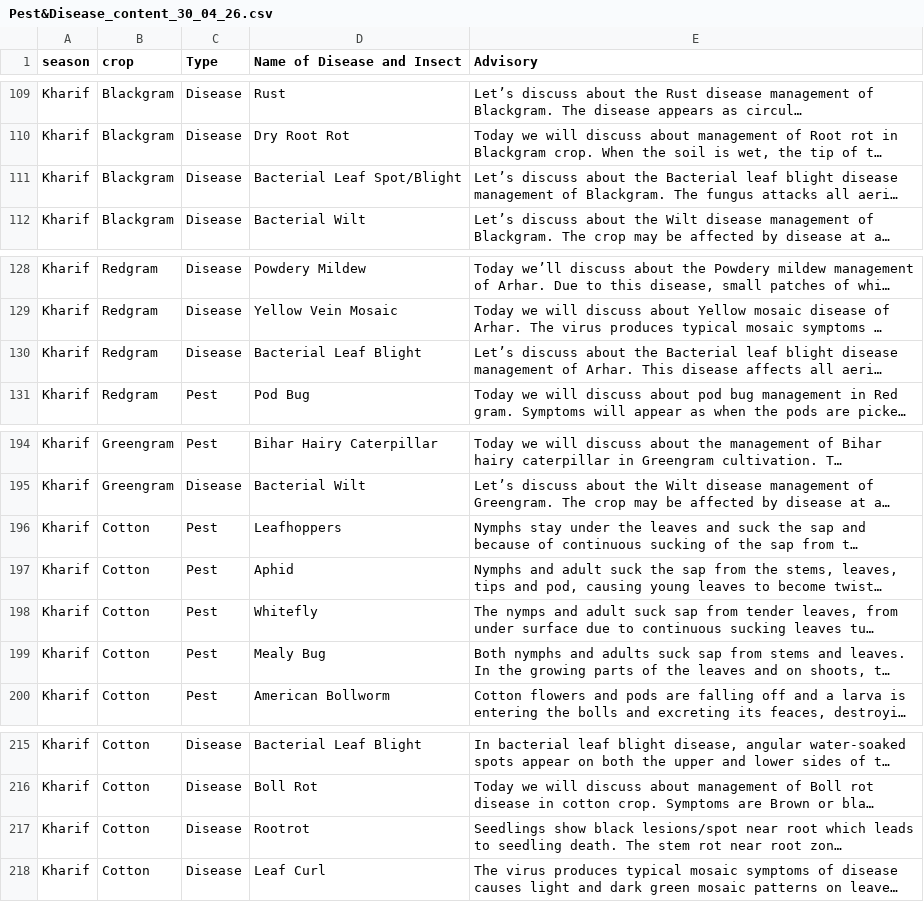
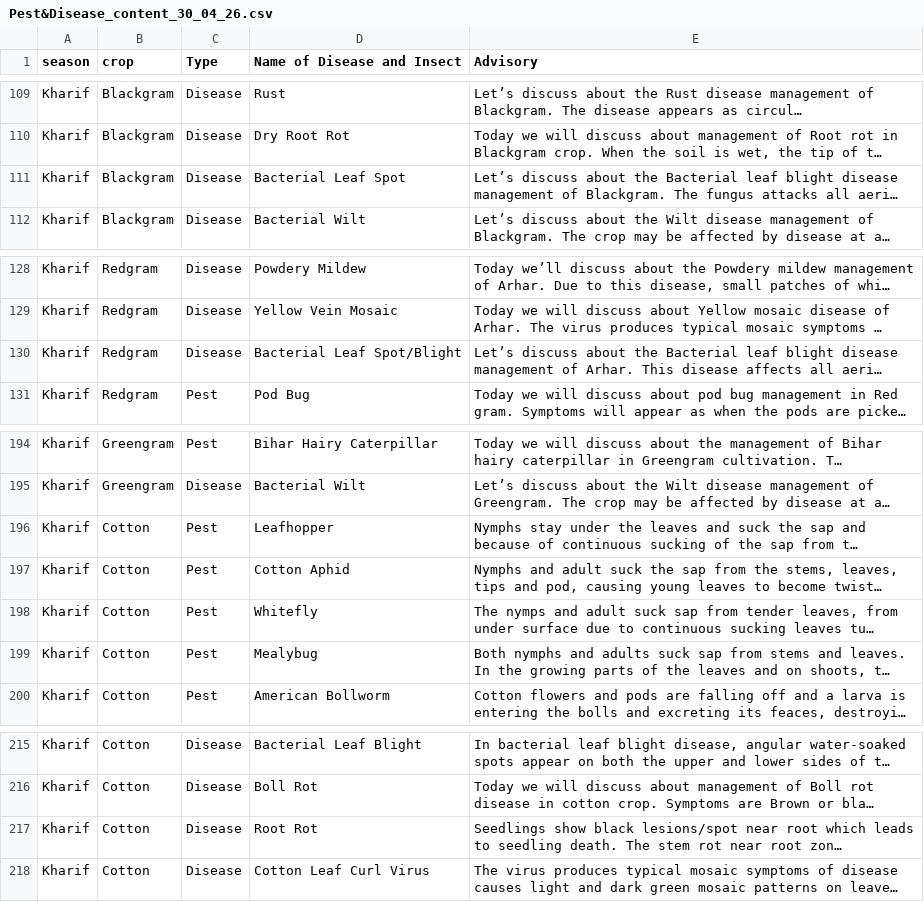
Before and after one commit to niruthi-climate-and-ecosystems/AGS_Model_Validation, a CSV file: data/Pest&Disease_content_30_04_26.csv, drawn as a sheet; only a part is shown, gaps mark what is left out; long unchanged cells end in …; the diff covers the shown part only; the diff names each change by its address in the sheet, - before the commit and + after, or states it on an @@ line.

```diff
--- a/data/Pest&Disease_content_30_04_26.csv
+++ b/data/Pest&Disease_content_30_04_26.csv
-D111 (Name of Disease and Insect): Bacterial Leaf Spot/Blight
+D111 (Name of Disease and Insect): Bacterial Leaf Spot
-D130 (Name of Disease and Insect): Bacterial Leaf Blight
+D130 (Name of Disease and Insect): Bacterial Leaf Spot/Blight
-D196 (Name of Disease and Insect): Leafhoppers
+D196 (Name of Disease and Insect): Leafhopper
-D197 (Name of Disease and Insect): Aphid
+D197 (Name of Disease and Insect): Cotton Aphid
-D199 (Name of Disease and Insect): Mealy Bug
+D199 (Name of Disease and Insect): Mealybug
-D217 (Name of Disease and Insect): Rootrot
+D217 (Name of Disease and Insect): Root Rot
-D218 (Name of Disease and Insect): Leaf Curl
+D218 (Name of Disease and Insect): Cotton Leaf Curl Virus
```
Also changed, not shown: 13 edited cells elsewhere in this file, 2 other files.
